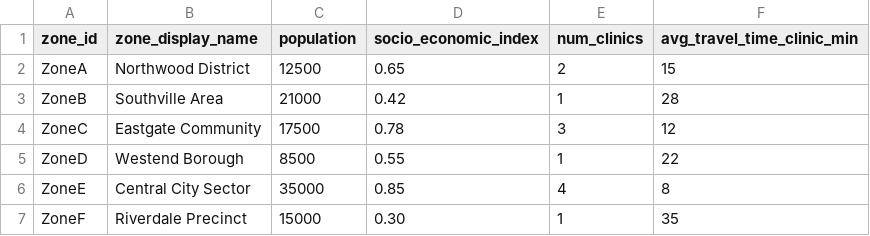
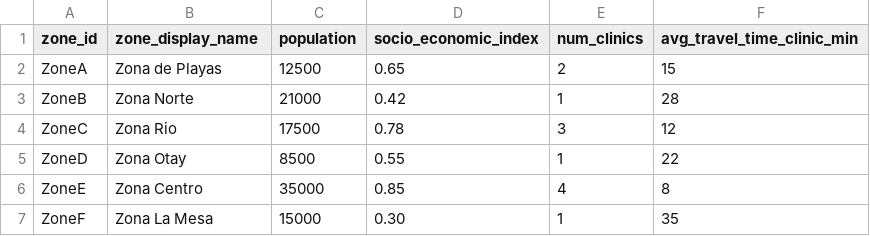
Before and after one commit to LEAN-arch/health_hub, a CSV file: data_sources/zone_attributes.csv, drawn as a sheet.

Commit message:
Update zone_attributes.csv

```diff
--- a/data_sources/zone_attributes.csv
+++ b/data_sources/zone_attributes.csv
@@ -1,7 +1,7 @@
 zone_id,zone_display_name,population,socio_economic_index,num_clinics,avg_travel_time_clinic_min
-ZoneA,Northwood District,12500,0.65,2,15
-ZoneB,Southville Area,21000,0.42,1,28
-ZoneC,Eastgate Community,17500,0.78,3,12
-ZoneD,Westend Borough,8500,0.55,1,22
-ZoneE,Central City Sector,35000,0.85,4,8
-ZoneF,Riverdale Precinct,15000,0.30,1,35
+ZoneA,Zona de Playas,12500,0.65,2,15
+ZoneB,Zona Norte,21000,0.42,1,28
+ZoneC,Zona Rio,17500,0.78,3,12
+ZoneD,Zona Otay,8500,0.55,1,22
+ZoneE,Zona Centro,35000,0.85,4,8
+ZoneF,Zona La Mesa,15000,0.30,1,35
```
